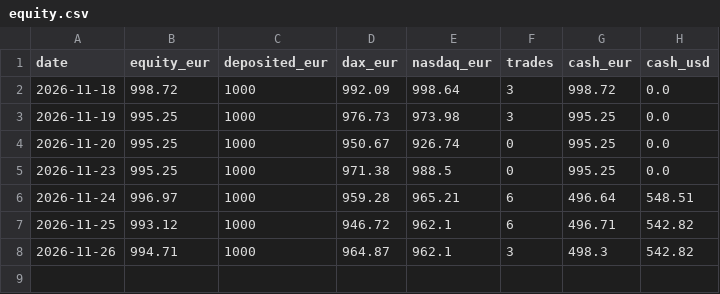
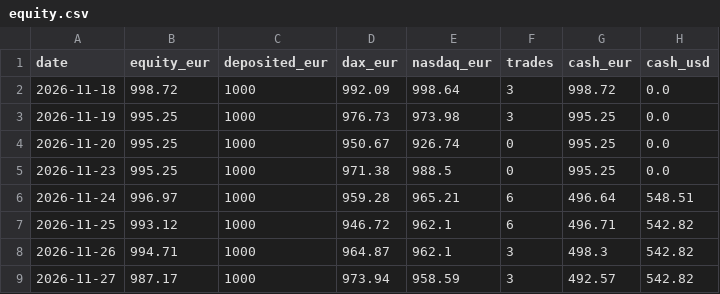
Before and after one commit to Steffeh1337/paper-trader, a CSV file: v2/live/equity.csv, drawn as a sheet; the diff names each change by its address in the sheet, - before the commit and + after, or states it on an @@ line.

```diff
--- a/v2/live/equity.csv
+++ b/v2/live/equity.csv
+row 9: 2026-11-27 | 987.17 | 1000 | 973.94 | 958.59 | 3 | 492.57 | 542.82
```
Also changed, not shown: v2/live/sessions.csv, v2/live/trades.csv, 7 other files.
